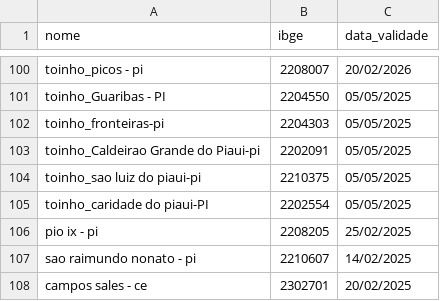
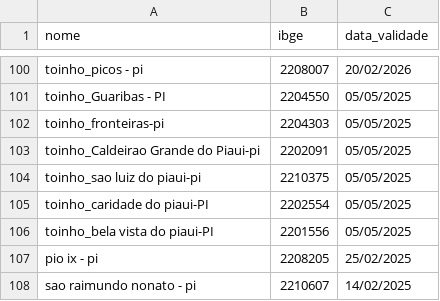
Before and after one commit to mcafao/validacao, a CSV file: validacao2.csv, drawn as a sheet; only a part is shown, gaps mark what is left out; the shorter side is filled out with more unchanged rows.

Commit message:
Update validacao2.csv

```diff
--- a/validacao2.csv
+++ b/validacao2.csv
@@ -105,2 +105,3 @@ toinho_sao luiz do piaui-pi;2210375;05/05/2025
 toinho_caridade do piaui-PI;2202554;05/05/2025
+toinho_bela vista do piaui-PI;2201556;05/05/2025
 pio ix - pi;2208205;25/02/2025
```
